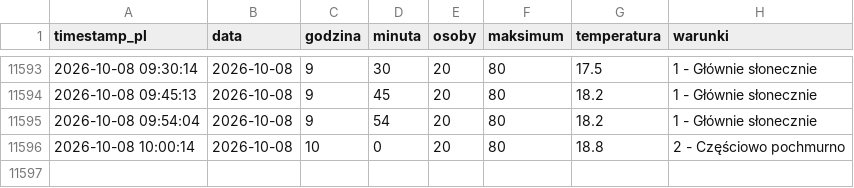
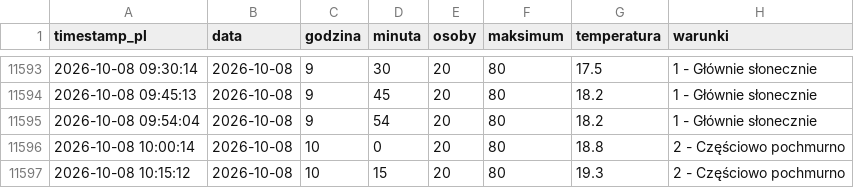
Before and after one commit to tatkoch/MOSiR-Claude, a CSV file: data/basen_dane.csv, drawn as a sheet; only a part is shown, gaps mark what is left out; the diff names each change by its address in the sheet, - before the commit and + after, or states it on an @@ line.

```diff
--- a/data/basen_dane.csv
+++ b/data/basen_dane.csv
+row 11597: 2026-10-08 10:15:12 | 2026-10-08 | 10 | 15 | 20 | 80 | 19.3 | 2 - Częściowo pochmurno
```
